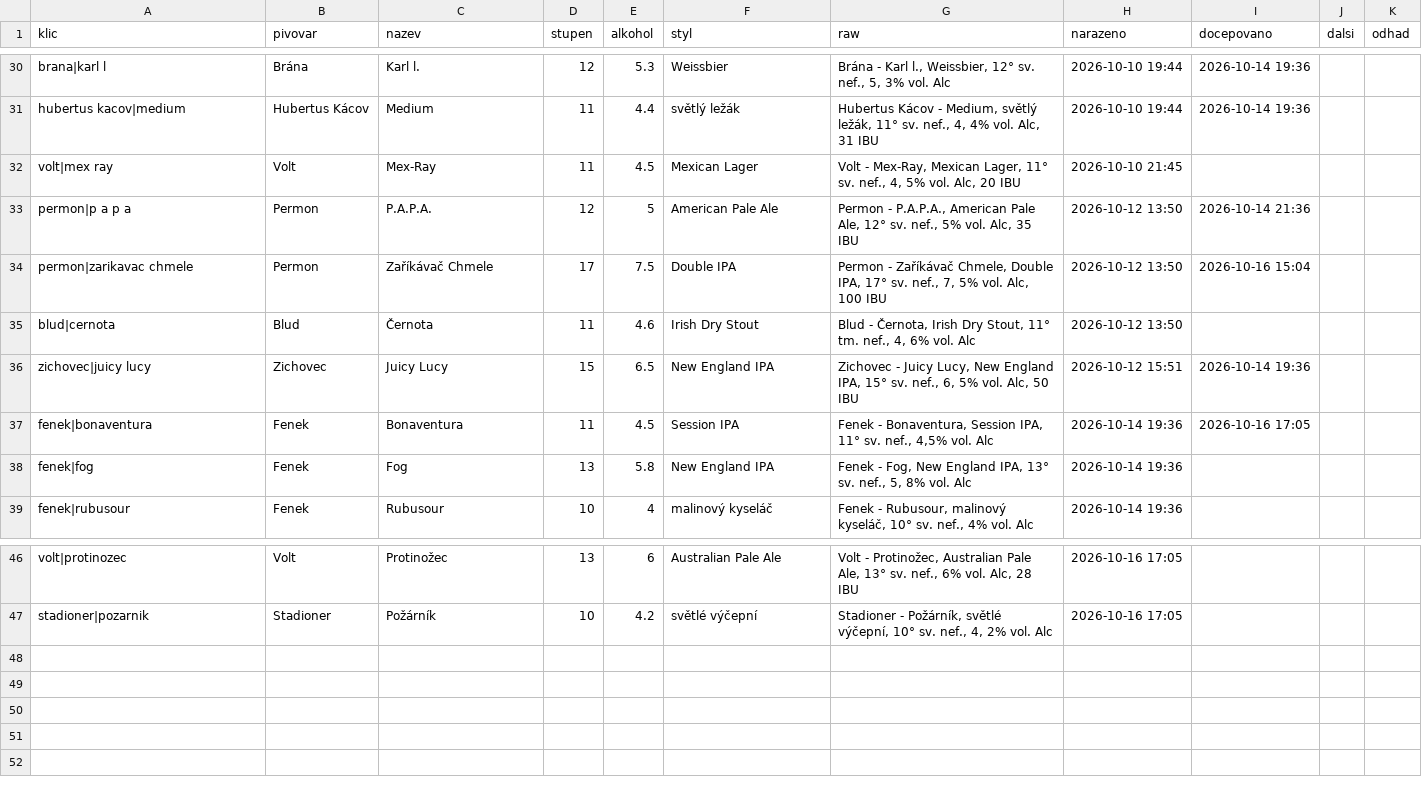
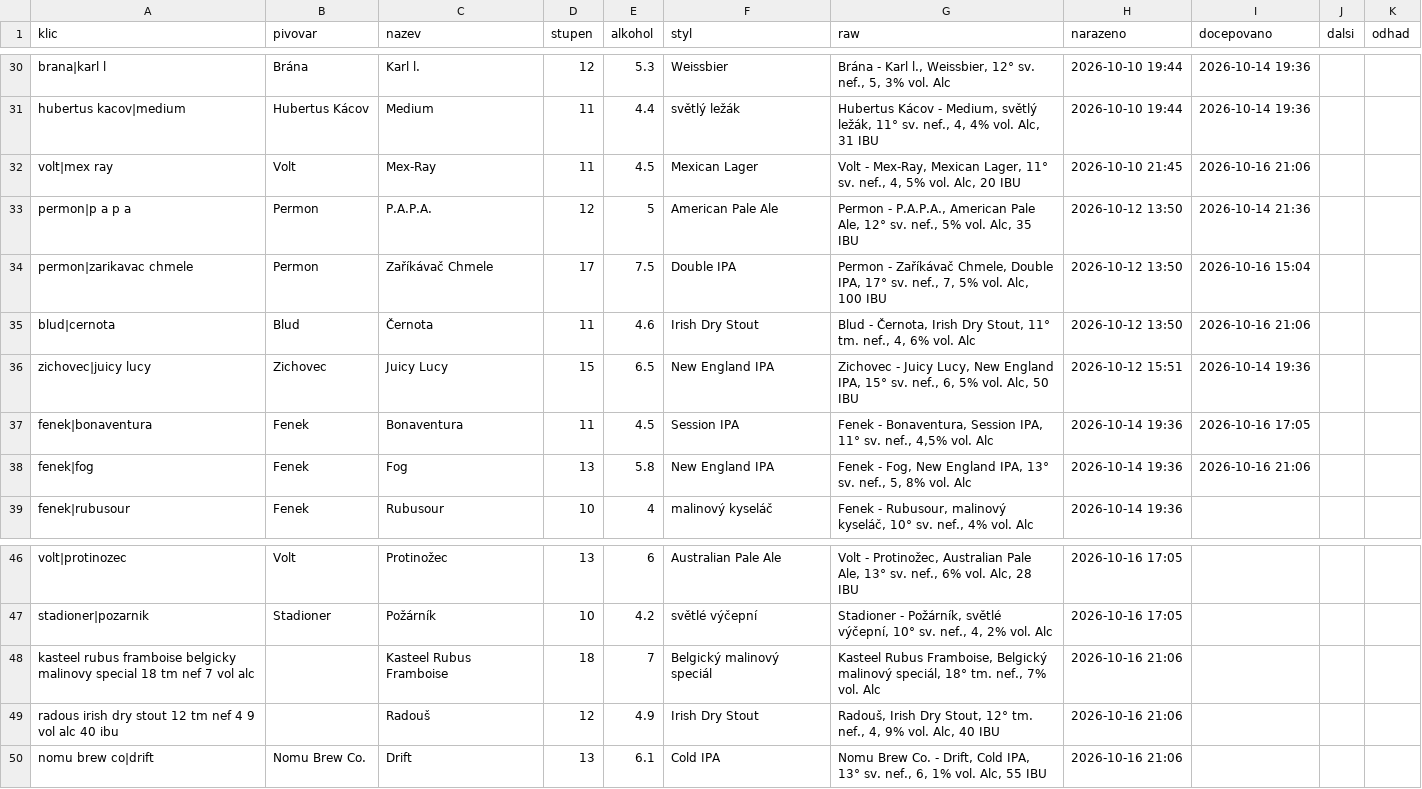
Before and after one commit to romankokos1/gal, a CSV file: data/kmp/historie.csv, drawn as a sheet; only a part is shown, gaps mark what is left out.

```diff
--- a/data/kmp/historie.csv
+++ b/data/kmp/historie.csv
@@ -31,9 +31,9 @@ brana|karl l,Brána,Karl l.,12,5.3,Weissbier,"Brána - Karl l., Weissbier, 12°
 hubertus kacov|medium,Hubertus Kácov,Medium,11,4.4,světlý ležák,"Hubertus Kácov - Medium, světlý ležák, 11° sv. nef., 4, 4% vol. Alc, 31 IBU",2026-10-10 19:44,2026-10-14 19:36,,
-volt|mex ray,Volt,Mex-Ray,11,4.5,Mexican Lager,"Volt - Mex-Ray, Mexican Lager, 11° sv. nef., 4, 5% vol. Alc, 20 IBU",2026-10-10 21:45,,,
+volt|mex ray,Volt,Mex-Ray,11,4.5,Mexican Lager,"Volt - Mex-Ray, Mexican Lager, 11° sv. nef., 4, 5% vol. Alc, 20 IBU",2026-10-10 21:45,2026-10-16 21:06,,
 permon|p a p a,Permon,P.A.P.A.,12,5,American Pale Ale,"Permon - P.A.P.A., American Pale Ale, 12° sv. nef., 5% vol. Alc, 35 IBU",2026-10-12 13:50,2026-10-14 21:36,,
 permon|zarikavac chmele,Permon,Zaříkávač Chmele,17,7.5,Double IPA,"Permon - Zaříkávač Chmele, Double IPA, 17° sv. nef., 7, 5% vol. Alc, 100 IBU",2026-10-12 13:50,2026-10-16 15:04,,
-blud|cernota,Blud,Černota,11,4.6,Irish Dry Stout,"Blud - Černota, Irish Dry Stout, 11° tm. nef., 4, 6% vol. Alc",2026-10-12 13:50,,,
+blud|cernota,Blud,Černota,11,4.6,Irish Dry Stout,"Blud - Černota, Irish Dry Stout, 11° tm. nef., 4, 6% vol. Alc",2026-10-12 13:50,2026-10-16 21:06,,
 zichovec|juicy lucy,Zichovec,Juicy Lucy,15,6.5,New England IPA,"Zichovec - Juicy Lucy, New England IPA, 15° sv. nef., 6, 5% vol. Alc, 50 IBU",2026-10-12 15:51,2026-10-14 19:36,,
 fenek|bonaventura,Fenek,Bonaventura,11,4.5,Session IPA,"Fenek - Bonaventura, Session IPA, 11° sv. nef., 4,5% vol. Alc",2026-10-14 19:36,2026-10-16 17:05,,
-fenek|fog,Fenek,Fog,13,5.8,New England IPA,"Fenek - Fog, New England IPA, 13° sv. nef., 5, 8% vol. Alc",2026-10-14 19:36,,,
+fenek|fog,Fenek,Fog,13,5.8,New England IPA,"Fenek - Fog, New England IPA, 13° sv. nef., 5, 8% vol. Alc",2026-10-14 19:36,2026-10-16 21:06,,
 fenek|rubusour,Fenek,Rubusour,10,4,malinový kyseláč,"Fenek - Rubusour, malinový kyseláč, 10° sv. nef., 4% vol. Alc",2026-10-14 19:36,,,
@@ -47 +47,4 @@ volt|protinozec,Volt,Protinožec,13,6,Australian Pale Ale,"Volt - Protinožec, A
 stadioner|pozarnik,Stadioner,Požárník,10,4.2,světlé výčepní,"Stadioner - Požárník, světlé výčepní, 10° sv. nef., 4, 2% vol. Alc",2026-10-16 17:05,,,
+kasteel rubus framboise belgicky malinovy special 18 tm nef 7 vol alc,,Kasteel Rubus Framboise,18,7,Belgický malinový speciál,"Kasteel Rubus Framboise, Belgický malinový speciál, 18° tm. nef., 7% vol. Alc",2026-10-16 21:06,,,
+radous irish dry stout 12 tm nef 4 9 vol alc 40 ibu,,Radouš,12,4.9,Irish Dry Stout,"Radouš, Irish Dry Stout, 12° tm. nef., 4, 9% vol. Alc, 40 IBU",2026-10-16 21:06,,,
+nomu brew co|drift,Nomu Brew Co.,Drift,13,6.1,Cold IPA,"Nomu Brew Co. - Drift, Cold IPA, 13° sv. nef., 6, 1% vol. Alc, 55 IBU",2026-10-16 21:06,,,
```
Also changed, not shown: 4 other files.
